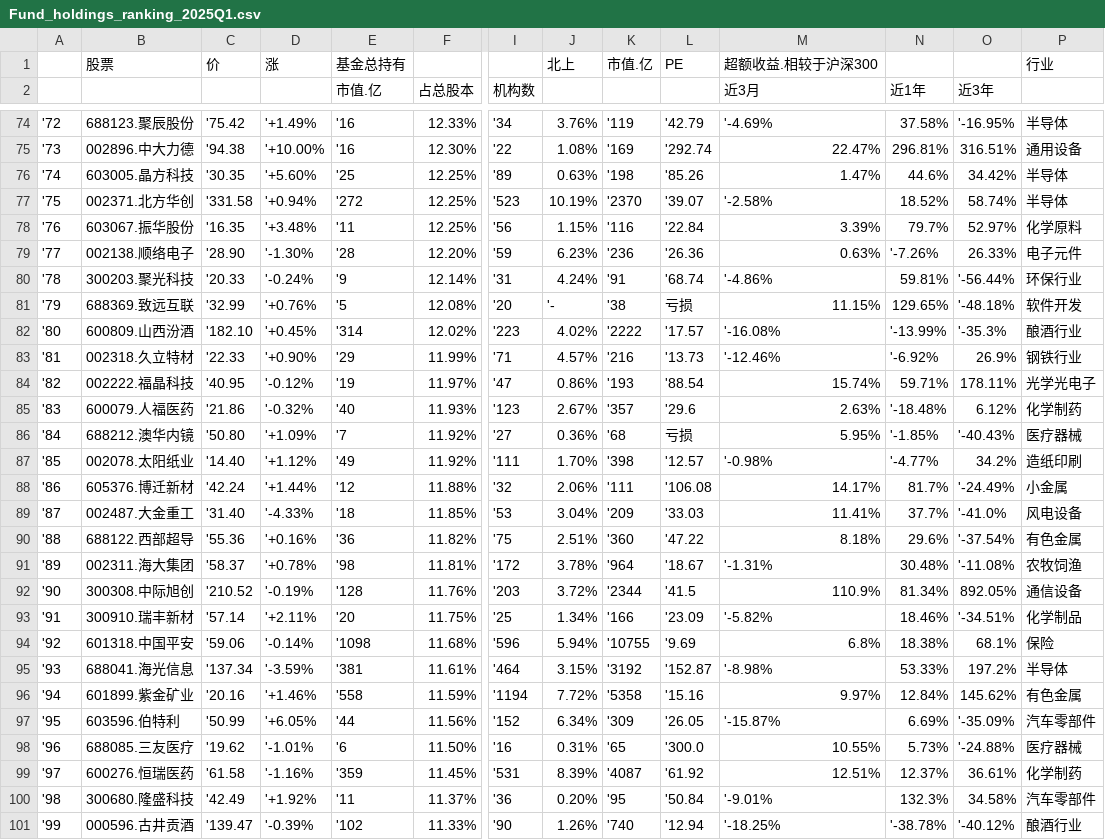
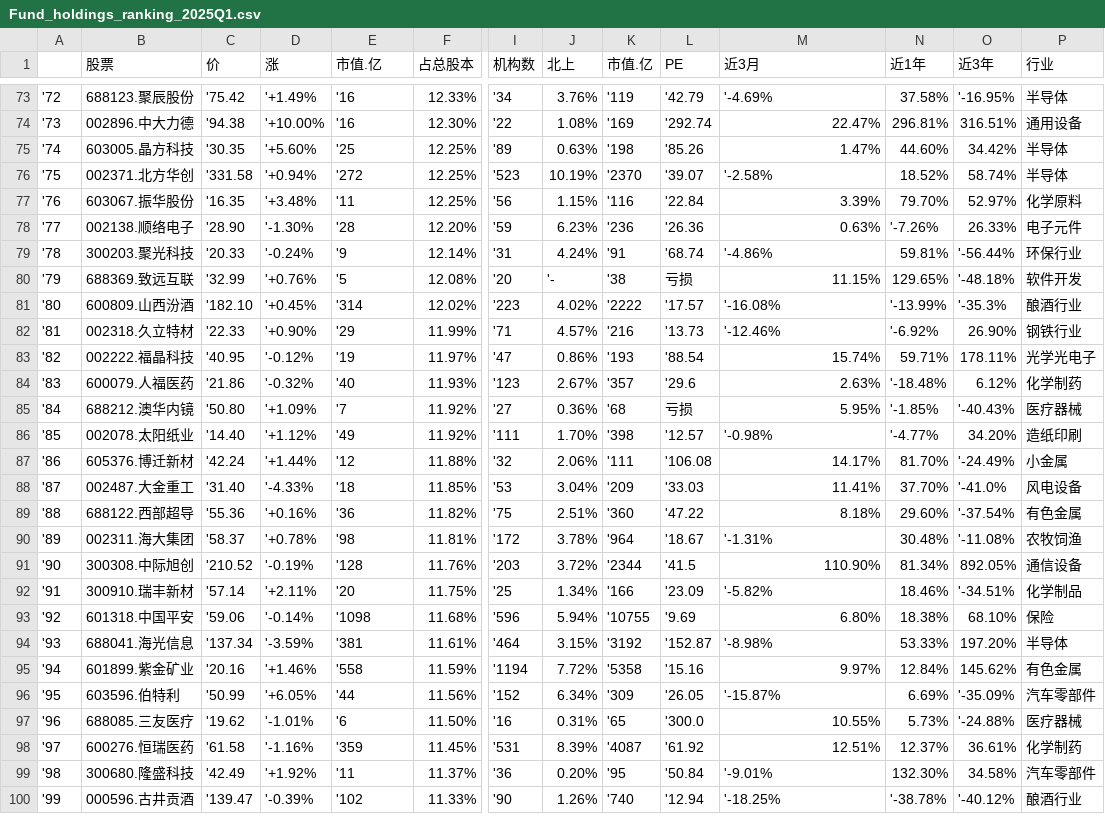
Before and after one commit to rickdynasty/IFM, a CSV file: data/stock/Fund_holdings_ranking_2025Q1.csv, drawn as a sheet; only a part is shown, gaps mark what is left out; removed rows and columns are numbered as before the commit, all else as after; rows hold the shown columns only; the diff covers the shown part only; the diff names each change by its address in the sheet, - before the commit and + after, or states it on an @@ line.

```diff
--- a/data/stock/Fund_holdings_ranking_2025Q1.csv
+++ b/data/stock/Fund_holdings_ranking_2025Q1.csv
-row 1:  | 股票 | 价 | 涨 | 基金总持有 |  |  | 北上 | 市值.亿 | PE | 超额收益.相较于沪深300 |  |  | 行业
-B1: (empty)
+B1: 股票
-C1: (empty)
+C1: 价
-D1: (empty)
+D1: 涨
-J1: (empty)
+J1: 北上
-K1: (empty)
+K1: 市值.亿
-L1: (empty)
+L1: PE
-P1: (empty)
+P1: 行业
-N75 (近1年): 44.6%
+N75 (近1年): 44.60%
-N77 (近1年): 79.7%
+N77 (近1年): 79.70%
-O82 (近3年): 26.9%
+O82 (近3年): 26.90%
-O86 (近3年): 34.2%
+O86 (近3年): 34.20%
-N87 (近1年): 81.7%
+N87 (近1年): 81.70%
-N88 (近1年): 37.7%
+N88 (近1年): 37.70%
-N89 (近1年): 29.6%
+N89 (近1年): 29.60%
-M91 (近3月): 110.9%
+M91 (近3月): 110.90%
-M93 (近3月): 6.8%
+M93 (近3月): 6.80%
-O93 (近3年): 68.1%
+O93 (近3年): 68.10%
-O94 (近3年): 197.2%
+O94 (近3年): 197.20%
-N99 (近1年): 132.3%
+N99 (近1年): 132.30%
```
Also changed, not shown: 15 edited cells elsewhere in this file, data/stock/Fund_holdings_ranking_2024Q2.csv, data/stock/Fund_holdings_ranking_2024Q3.csv, 6 other files.
